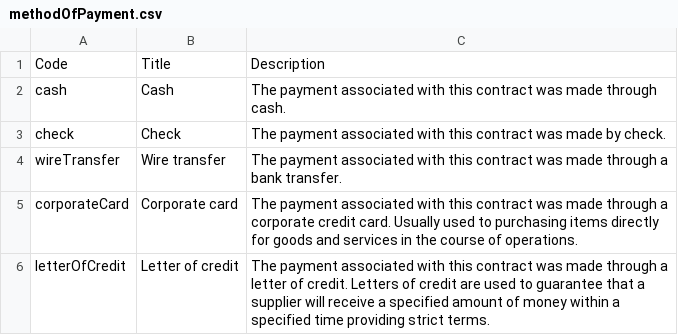
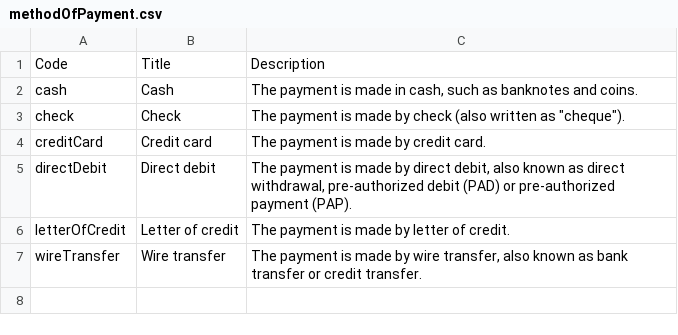
Before and after one commit to open-contracting-extensions/ocds_participationFee_extension, a CSV file: codelists/methodOfPayment.csv, drawn as a sheet.

Commit message:
Describe methodOfPayment.csv codes in context-neutral way. Rename corporateCard to creditCard. Add directDebit. Sort alphabetically.

```diff
--- a/codelists/methodOfPayment.csv
+++ b/codelists/methodOfPayment.csv
@@ -1,6 +1,7 @@
 Code,Title,Description
-cash,Cash,The payment associated with this contract was made through cash.
-check,Check,The payment associated with this contract was made by check.
-wireTransfer,Wire transfer,The payment associated with this contract was made through a bank transfer.
-corporateCard,Corporate card,The payment associated with this contract was made through a corporate credit card. Usually used to purchasing items directly for goods and services in the course of operations.
-letterOfCredit,Letter of credit,The payment associated with this contract was made through a letter of credit. Letters of credit are used to guarantee that a supplier will receive a specified amount of money within a specified time providing strict terms.
+cash,Cash,"The payment is made in cash, such as banknotes and coins."
+check,Check,"The payment is made by check (also written as ""cheque"")."
+creditCard,Credit card,The payment is made by credit card.
+directDebit,Direct debit,"The payment is made by direct debit, also known as direct withdrawal, pre-authorized debit (PAD) or pre-authorized payment (PAP)."
+letterOfCredit,Letter of credit,The payment is made by letter of credit.
+wireTransfer,Wire transfer,"The payment is made by wire transfer, also known as bank transfer or credit transfer."
```
